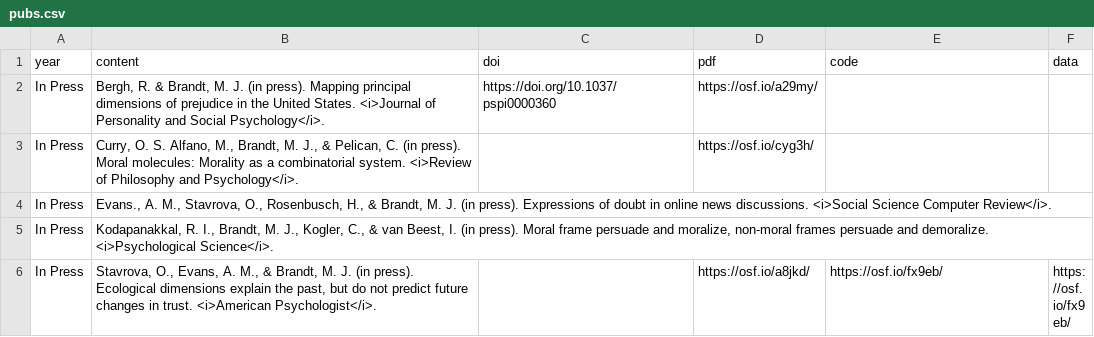
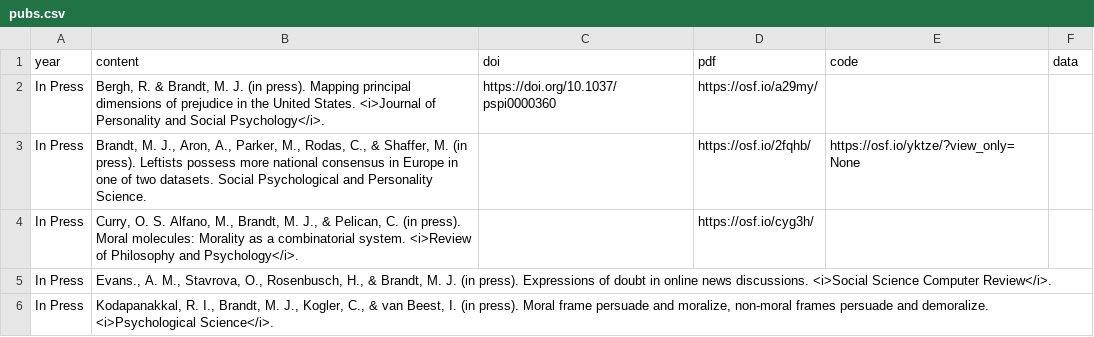
Before and after one commit to mjbsp/tbslab, a CSV file: static/data/pubs.csv, drawn as a sheet; only a part is shown; the shorter side is filled out with more unchanged rows; the diff names each change by its address in the sheet, - before the commit and + after, or states it on an @@ line.

Commit message:
add consensus pub

```diff
--- a/static/data/pubs.csv
+++ b/static/data/pubs.csv
+row 3: In Press | Brandt, M. J., Aron, A., Parker, M., Rodas, C., & Shaffer, M. (in press). Leftists possess more national consensus in Europe in one of two datasets. Social Psychological and Personality Science. |  | https://osf.io/2fqhb/ | https://osf.io/yktze/?view_only=None
```
Also changed, not shown: 2 other files.
